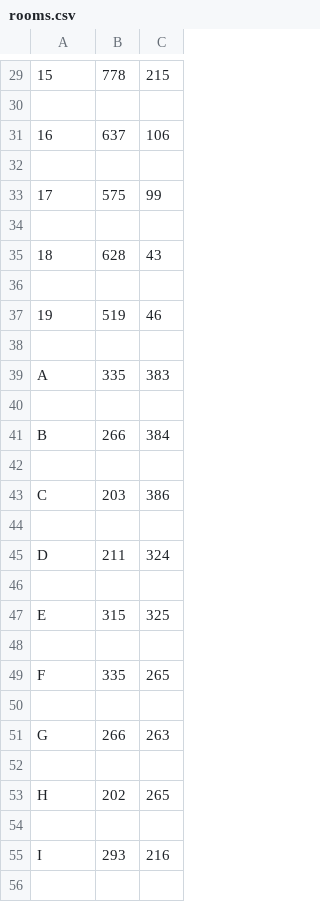
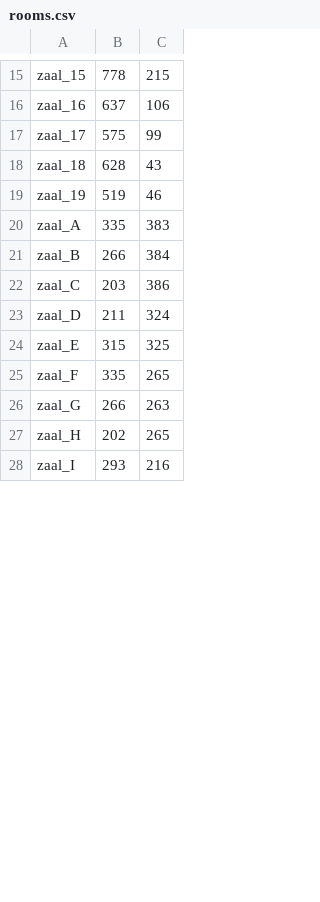
Before and after one commit to VerleysenNiels/Project_Computervisie, a CSV file: csv_room_coordinates/rooms.csv, drawn as a sheet; only a part is shown, gaps mark what is left out; the diff covers the shown part only.

```diff
--- a/csv_room_coordinates/rooms.csv
+++ b/csv_room_coordinates/rooms.csv
@@ -29,28 +15,14 @@
-15;778;215
-
-16;637;106
-
-17;575;99
-
-18;628;43
-
-19;519;46
-
-A;335;383
-
-B;266;384
-
-C;203;386
-
-D;211;324
-
-E;315;325
-
-F;335;265
-
-G;266;263
-
-H;202;265
-
-I;293;216
-
+zaal_15;778;215
+zaal_16;637;106
+zaal_17;575;99
+zaal_18;628;43
+zaal_19;519;46
+zaal_A;335;383
+zaal_B;266;384
+zaal_C;203;386
+zaal_D;211;324
+zaal_E;315;325
+zaal_F;335;265
+zaal_G;266;263
+zaal_H;202;265
+zaal_I;293;216
```
Also changed, not shown: 28 removed rows and 30 edited cells elsewhere in this file, 2 other files.
